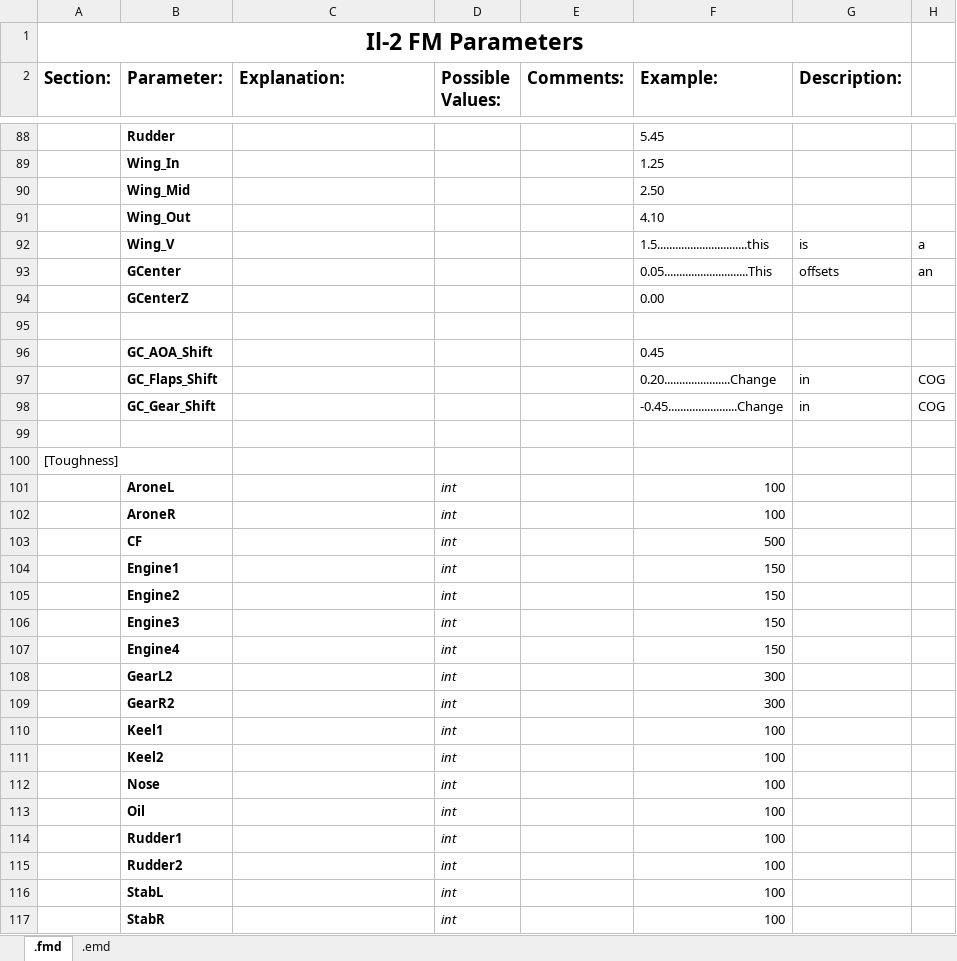
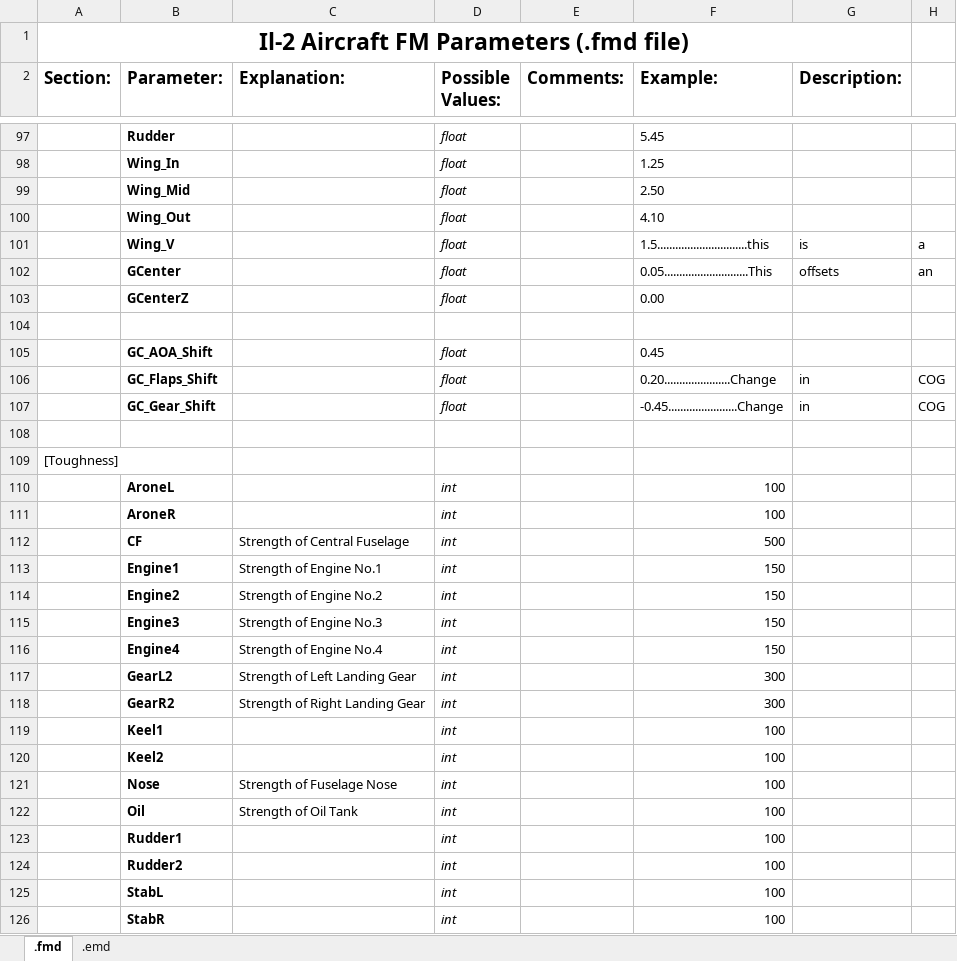
Before and after one commit to MichaelStiefler/sas_il2_superschool_old, an Excel workbook: branches/dev_UnifiedJets/Il-2_FMsParameters_WIP.xlsx, sheet .fmd, drawn as a sheet; only a part is shown, gaps mark what is left out; values as stored, in another font and other column widths than the file's, no borders; addresses are those after the commit; the diff covers the shown part only; the diff names each change by its address in the sheet, - before the commit and + after, or states it on an @@ line.

```diff
--- a/branches/dev_UnifiedJets/Il-2_FMsParameters_WIP.xlsx (sheet .fmd)
+++ b/branches/dev_UnifiedJets/Il-2_FMsParameters_WIP.xlsx (sheet .fmd)
-A1 (Section:): Il-2 FM Parameters
+A1 (Section:): Il-2 Aircraft FM Parameters (.fmd file)
-D97:D103 (Possible Values:): (empty)
+D97:D103 (Possible Values:): float
-D105:D107 (Possible Values:): (empty)
+D105:D107 (Possible Values:): float
-C112 (Explanation:): (empty)
+C112 (Explanation:): Strength of Central Fuselage
-C113 (Explanation:): (empty)
+C113 (Explanation:): Strength of Engine No.1
-C114 (Explanation:): (empty)
+C114 (Explanation:): Strength of Engine No.2
-C115 (Explanation:): (empty)
+C115 (Explanation:): Strength of Engine No.3
-C116 (Explanation:): (empty)
+C116 (Explanation:): Strength of Engine No.4
-C117 (Explanation:): (empty)
+C117 (Explanation:): Strength of Left Landing Gear
-C118 (Explanation:): (empty)
+C118 (Explanation:): Strength of Right Landing Gear
-C121 (Explanation:): (empty)
+C121 (Explanation:): Strength of Fuselage Nose
-C122 (Explanation:): (empty)
+C122 (Explanation:): Strength of Oil Tank
```
Also changed, not shown: 21 added rows, 12 removed rows, 97 edited cells and cell formats elsewhere in this sheet, sheet .emd.
